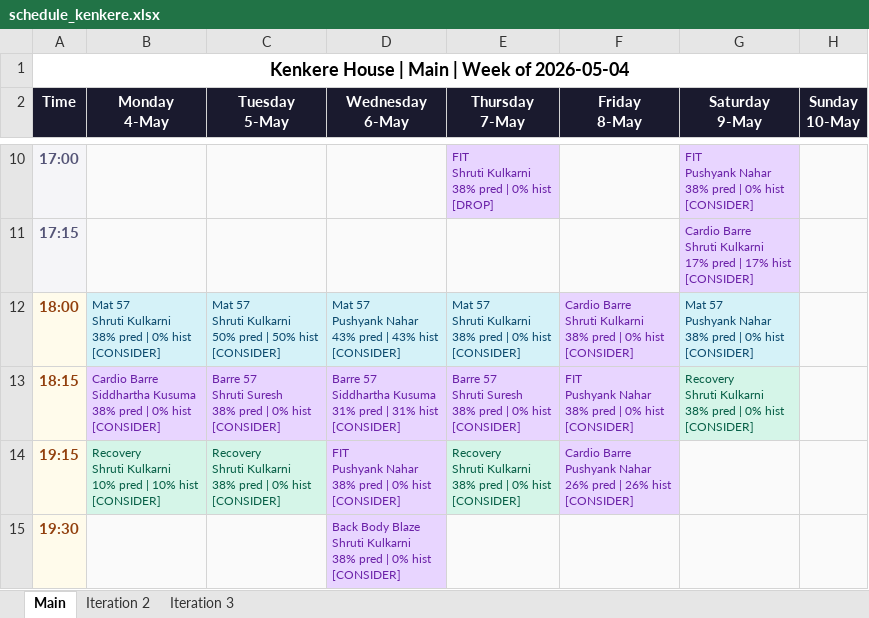
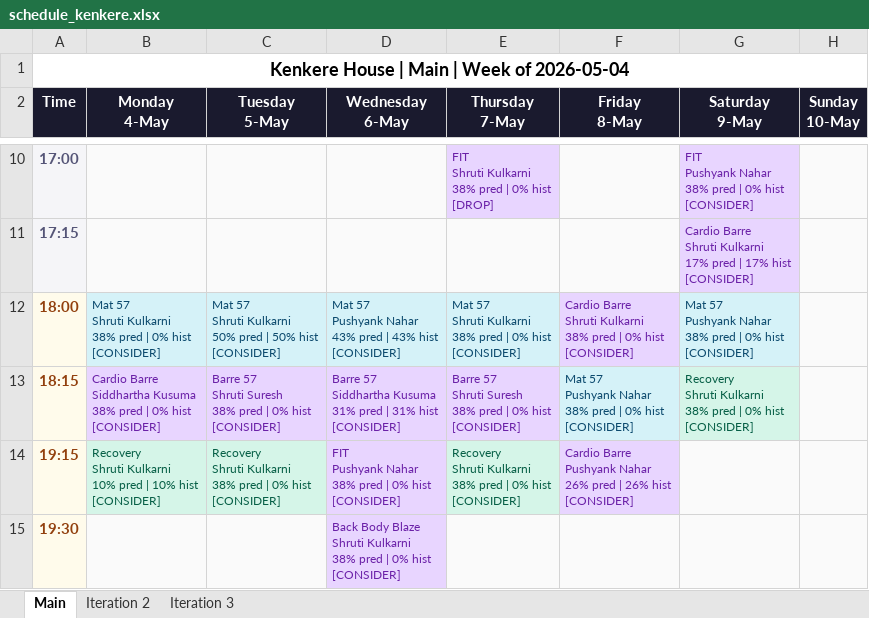
Before and after one commit to Jimmeey23/schedulling-assistant, an Excel workbook: outputs/schedule_kenkere.xlsx, sheet Main, drawn as a sheet; only a part is shown, gaps mark what is left out; values as stored, in another font and other column widths than the file's, no borders; ↵ is a line break in a cell; the diff names each change by its address in the sheet, - before the commit and + after, or states it on an @@ line.

```diff
--- a/outputs/schedule_kenkere.xlsx (sheet Main)
+++ b/outputs/schedule_kenkere.xlsx (sheet Main)
-F13 (Friday 8-May): FIT ↵ Pushyank Nahar…
+F13 (Friday 8-May): Mat 57 ↵ Pushyank Nahar…
@@ F13 fill: #E8D5FF → #D5F2F8, text colour: #6B21A8 → #0C4A6E @@
```
Also changed, not shown: sheet Iteration 2, sheet Iteration 3, outputs/schedule_kwality.xlsx, outputs/schedule_supreme.xlsx, 15 other files.
